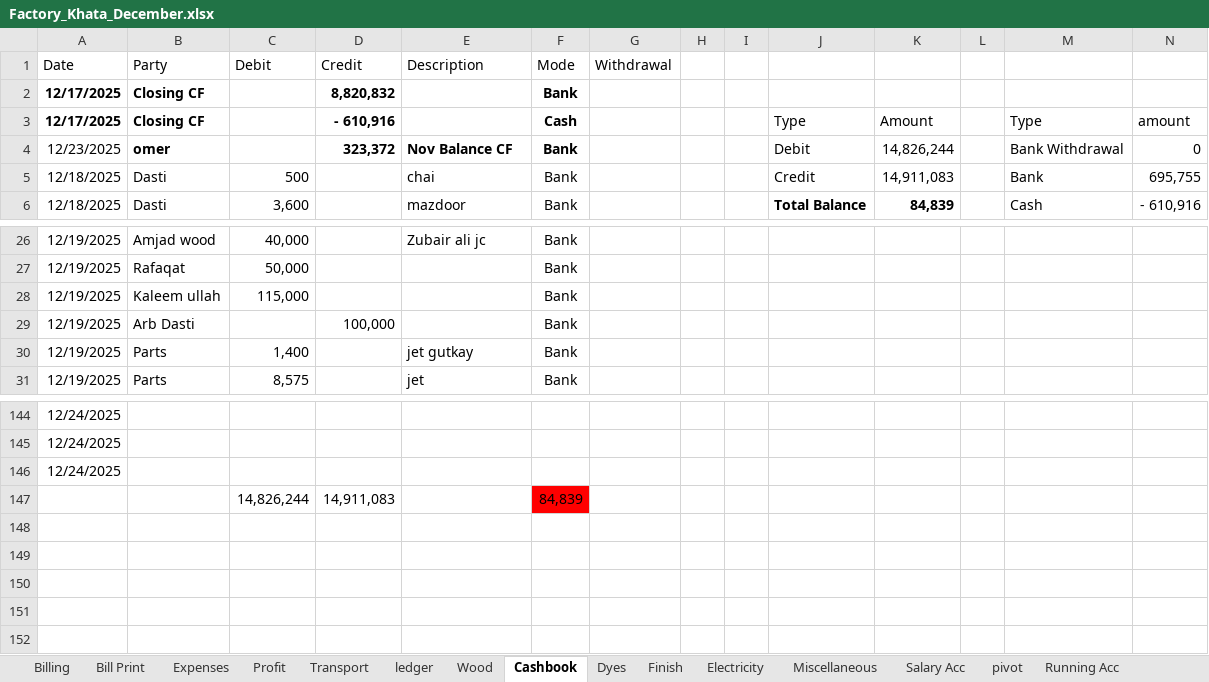
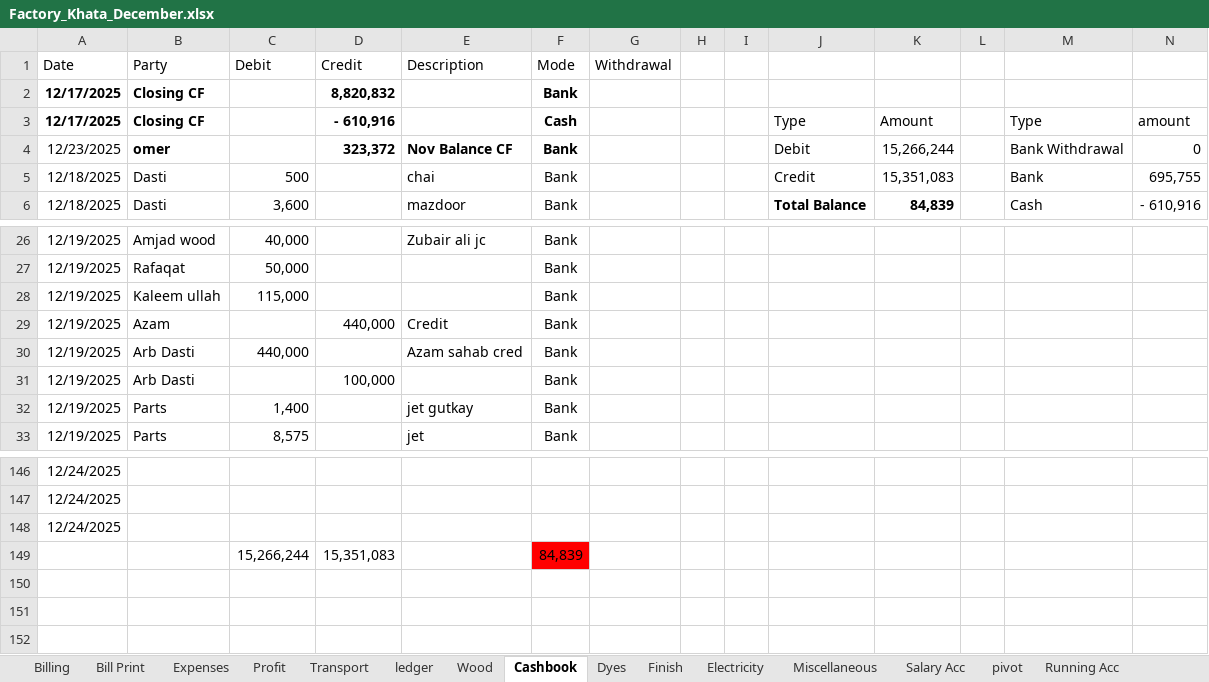
Before and after one commit to omerrazzaq4/AlHamd_Dec, an Excel workbook: Factory_Khata_December.xlsx, sheet Cashbook, drawn as a sheet; only a part is shown, gaps mark what is left out; values as stored, in another font and other column widths than the file's, no borders; charts and pictures and table styles not drawn; removed rows and columns are numbered as before the commit, all else as after; rows hold the shown columns only; the diff names each change by its address in the sheet, - before the commit and + after, or states it on an @@ line.

Commit message:
Add files via upload

```diff
--- a/Factory_Khata_December.xlsx (sheet Cashbook)
+++ b/Factory_Khata_December.xlsx (sheet Cashbook)
-K4: 14,826,244
+K4: 15,266,244
-K5: 14,911,083
+K5: 15,351,083
+row 29: 12/19/2025 | Azam |  | 440,000 | Credit | Bank
+row 30: 12/19/2025 | Arb Dasti | 440,000 |  | Azam sahab cred | Bank
-row 147:  |  | 14,826,244 | 14,911,083 |  | 84,839
-row 149: (empty)
+row 149:  |  | 15,266,244 | 15,351,083 |  | 84,839
-F149 fill: none
+F149 fill: #FF0000
-row 149: (empty)
```
Also changed, not shown: sheet Balance, sheet Profit, sheet Billing.
